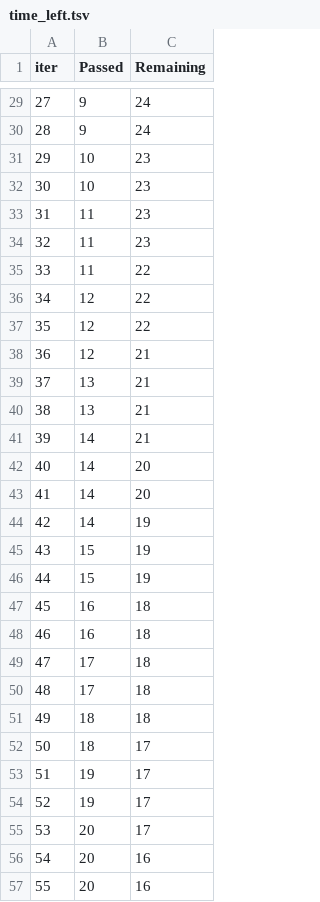
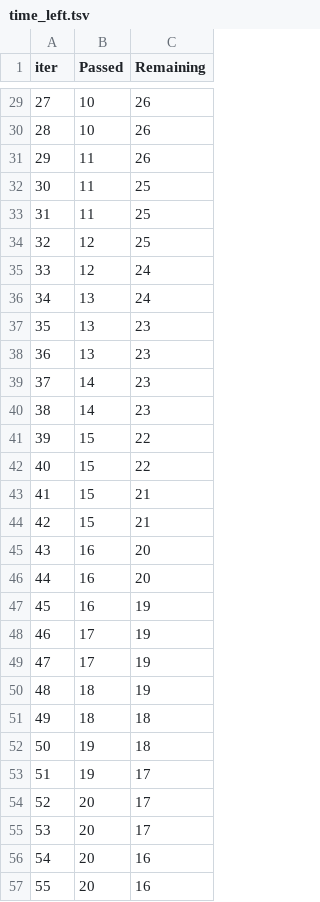
Before and after one commit to jaiminjariwala/ML_Project, a TSV file: catboost_info/time_left.tsv, drawn as a sheet; only a part is shown, gaps mark what is left out; the diff covers the shown part only.

```diff
--- a/catboost_info/time_left.tsv
+++ b/catboost_info/time_left.tsv
@@ -29,27 +29,27 @@ iter	Passed	Remaining
-27	9	24
-28	9	24
-29	10	23
-30	10	23
-31	11	23
-32	11	23
-33	11	22
-34	12	22
-35	12	22
-36	12	21
-37	13	21
-38	13	21
-39	14	21
-40	14	20
-41	14	20
-42	14	19
-43	15	19
-44	15	19
-45	16	18
-46	16	18
-47	17	18
-48	17	18
+27	10	26
+28	10	26
+29	11	26
+30	11	25
+31	11	25
+32	12	25
+33	12	24
+34	13	24
+35	13	23
+36	13	23
+37	14	23
+38	14	23
+39	15	22
+40	15	22
+41	15	21
+42	15	21
+43	16	20
+44	16	20
+45	16	19
+46	17	19
+47	17	19
+48	18	19
 49	18	18
-50	18	17
+50	19	18
 51	19	17
-52	19	17
+52	20	17
 53	20	17
```
Also changed, not shown: 73 edited cells elsewhere in this file, 3 other files.
